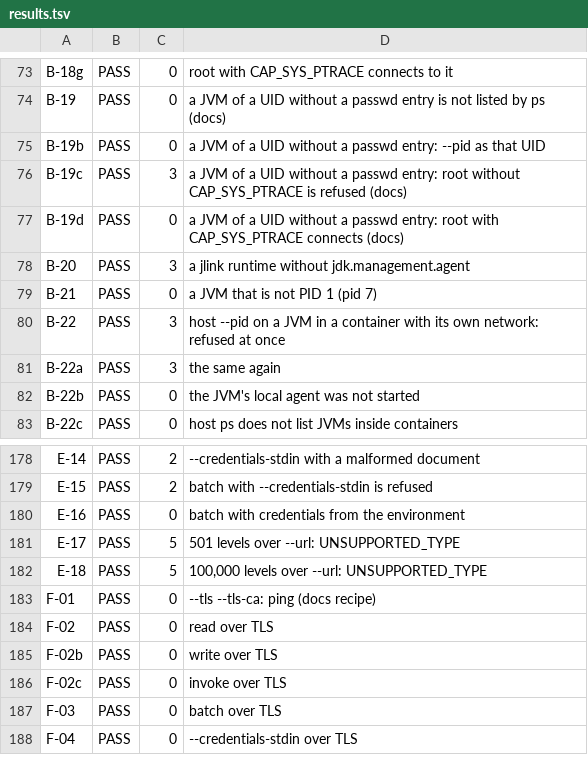
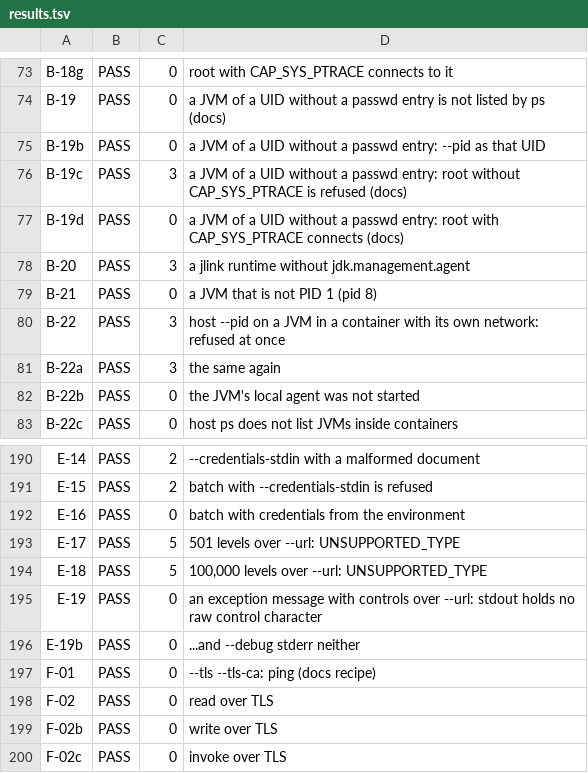
Before and after one commit to yagipass/ajmx, a TSV file: manual-test/results/results.tsv, drawn as a sheet; only a part is shown, gaps mark what is left out; the shorter side is filled out with more unchanged rows; the diff covers the shown part only.

```diff
--- a/manual-test/results/results.tsv
+++ b/manual-test/results/results.tsv
@@ -78,3 +78,3 @@ B-19d	PASS	0	a JVM of a UID without a passwd entry: root with CAP_SYS_PTRACE con
 B-20	PASS	3	a jlink runtime without jdk.management.agent
-B-21	PASS	0	a JVM that is not PID 1 (pid 7)
+B-21	PASS	0	a JVM that is not PID 1 (pid 8)
 B-22	PASS	3	host --pid on a JVM in a container with its own network: refused at once
@@ -182,2 +194,4 @@ E-17	PASS	5	501 levels over --url: UNSUPPORTED_TYPE
 E-18	PASS	5	100,000 levels over --url: UNSUPPORTED_TYPE
+E-19	PASS	0	an exception message with controls over --url: stdout holds no raw control character
+E-19b	PASS	0	...and --debug stderr neither
 F-01	PASS	0	--tls --tls-ca: ping (docs recipe)
```
Also changed, not shown: 18 added rows, 3 removed rows and 4 edited cells elsewhere in this file, 5 other files.
